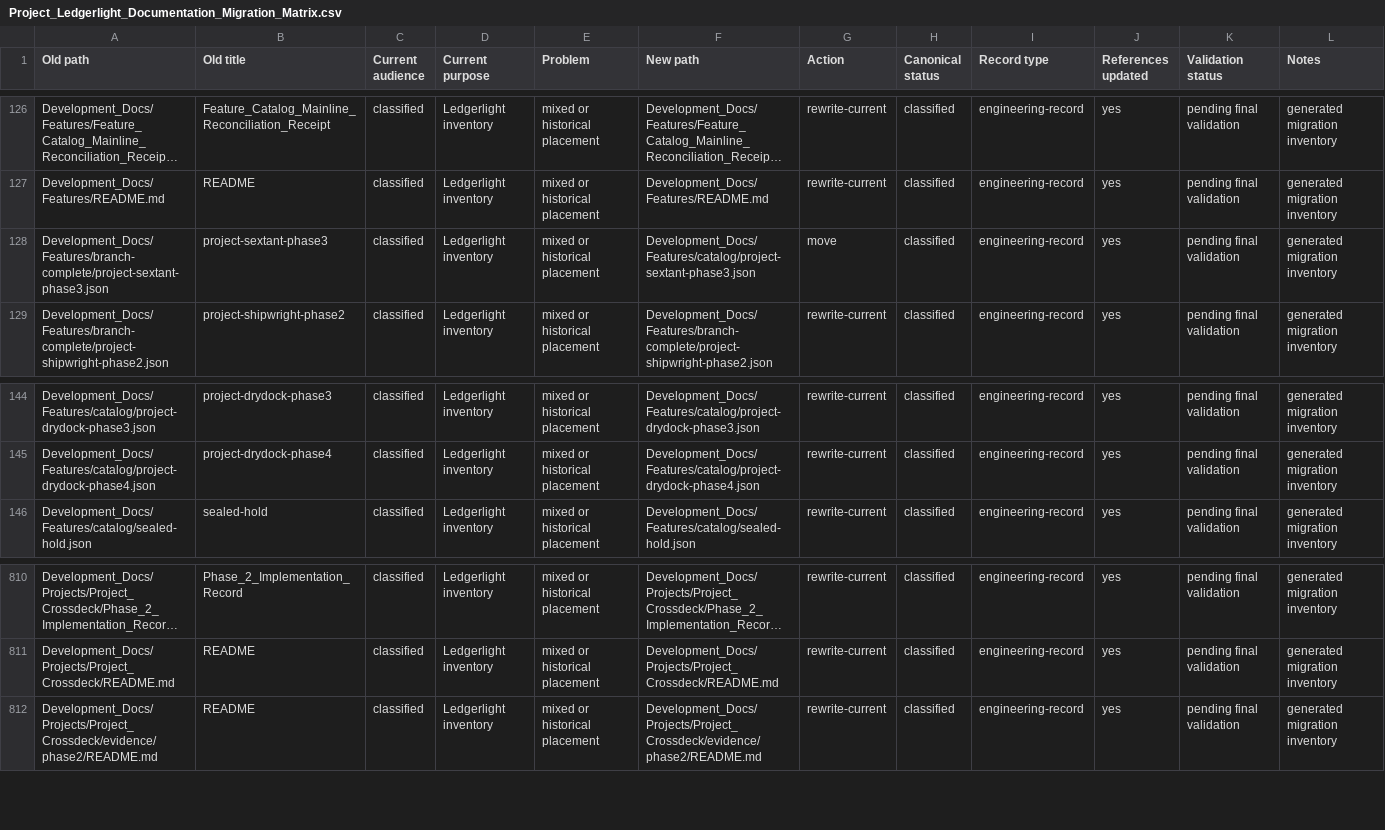
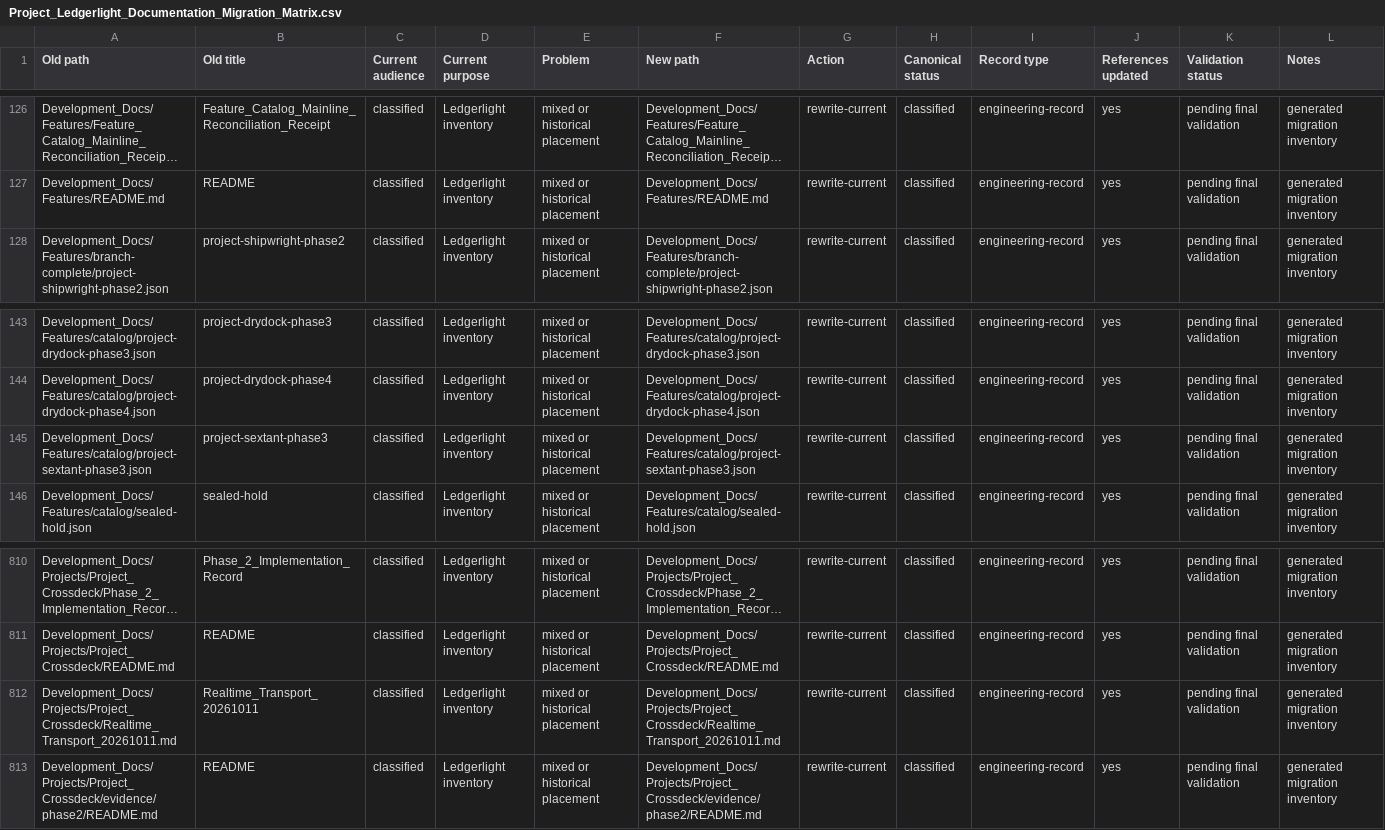
Before and after one commit to Kgray44/treasurehuntSoT, a CSV file: Development_Docs/Programs/Other/Ledgerlight/Project_Ledgerlight_Documentation_Migration_Matrix.csv, drawn as a sheet; only a part is shown, gaps mark what is left out; long unchanged cells end in …; removed rows and columns are numbered as before the commit, all else as after; the diff names each change by its address in the sheet, - before the commit and + after, or states it on an @@ line.

```diff
--- a/Development_Docs/Programs/Other/Ledgerlight/Project_Ledgerlight_Documentation_Migration_Matrix.csv
+++ b/Development_Docs/Programs/Other/Ledgerlight/Project_Ledgerlight_Documentation_Migration_Matrix.csv
-row 128: Development_Docs/Features/branch-complete/project-sextant-phase3.json | project-sextant-phase3 | classified | Ledgerlight inventory | mixed or historical placement | Development_Docs/Features/catalog/project-sextant-phase3.json | move | classified | engineering-record | yes | pending final validation | generated migration inventory
+row 145: Development_Docs/Features/catalog/project-sextant-phase3.json | project-sextant-phase3 | classified | Ledgerlight inventory | mixed or historical placement | Development_Docs/Features/catalog/project-sextant-phase3.json | rewrite-current | classified | engineering-record | yes | pending final validation | generated migration inventory
+row 812: Development_Docs/Projects/Project_Crossdeck/Realtime_Transport_20261011.md | Realtime_Transport_20261011 | classified | Ledgerlight inventory | mixed or historical placement | Development_Docs/Projects/Project_Crossdeck/Realtime_Transport_20261011.md | rewrite-current | classified | engineering-record | yes | pending final validation | generated migration inventory
```
Also changed, not shown: 28 other files.
